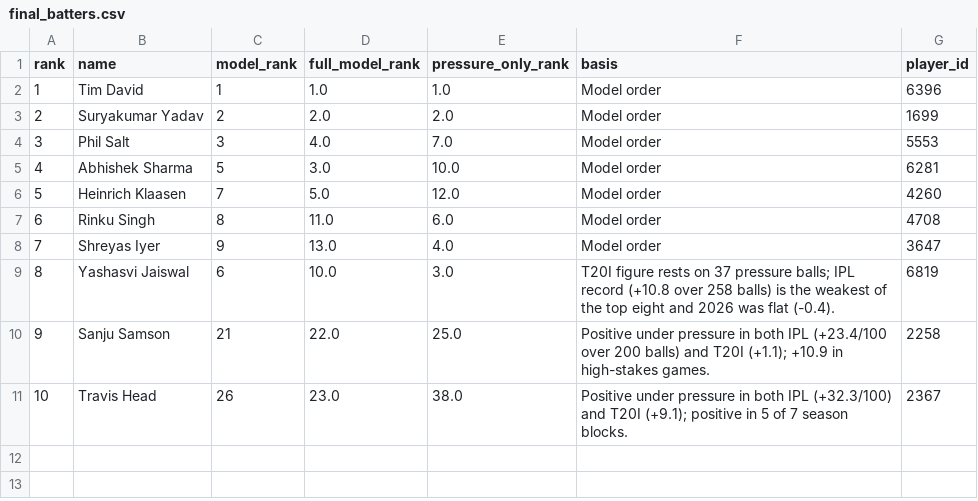
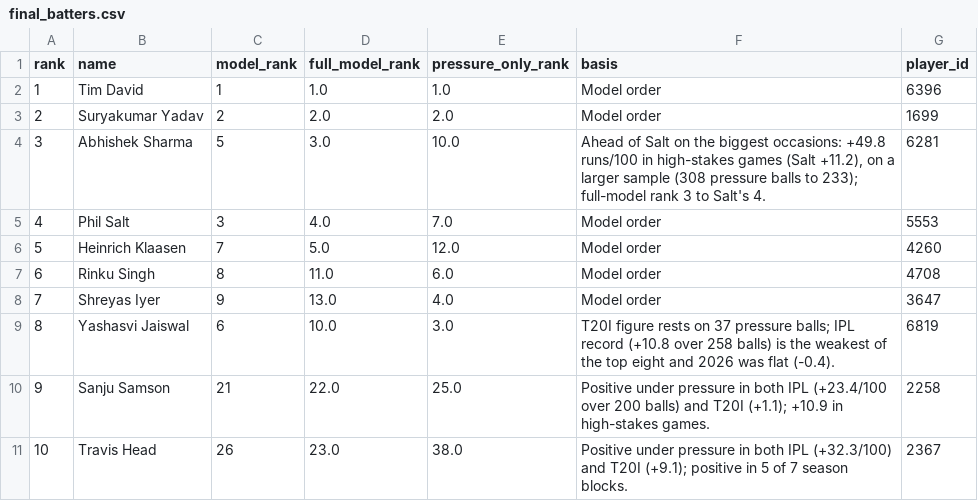
Before and after one commit to likhith1253/crucible, a CSV file: results/final_batters.csv, drawn as a sheet; removed rows and columns are numbered as before the commit, all else as after; the diff names each change by its address in the sheet, - before the commit and + after, or states it on an @@ line.

Commit message:
Rank Abhishek above Salt

```diff
--- a/results/final_batters.csv
+++ b/results/final_batters.csv
+row 4: 3 | Abhishek Sharma | 5 | 3.0 | 10.0 | Ahead of Salt on the biggest occasions: +49.8 runs/100 in high-stakes games (Salt +11.2), on a larger sample (308 pressure balls to 233); full-model rank 3 to Salt's 4. | 6281
@@ column A (rank) renumbered in row 5 @@
-row 5: 4 | Abhishek Sharma | 5 | 3.0 | 10.0 | Model order | 6281
```
Also changed, not shown: 4 other files.
